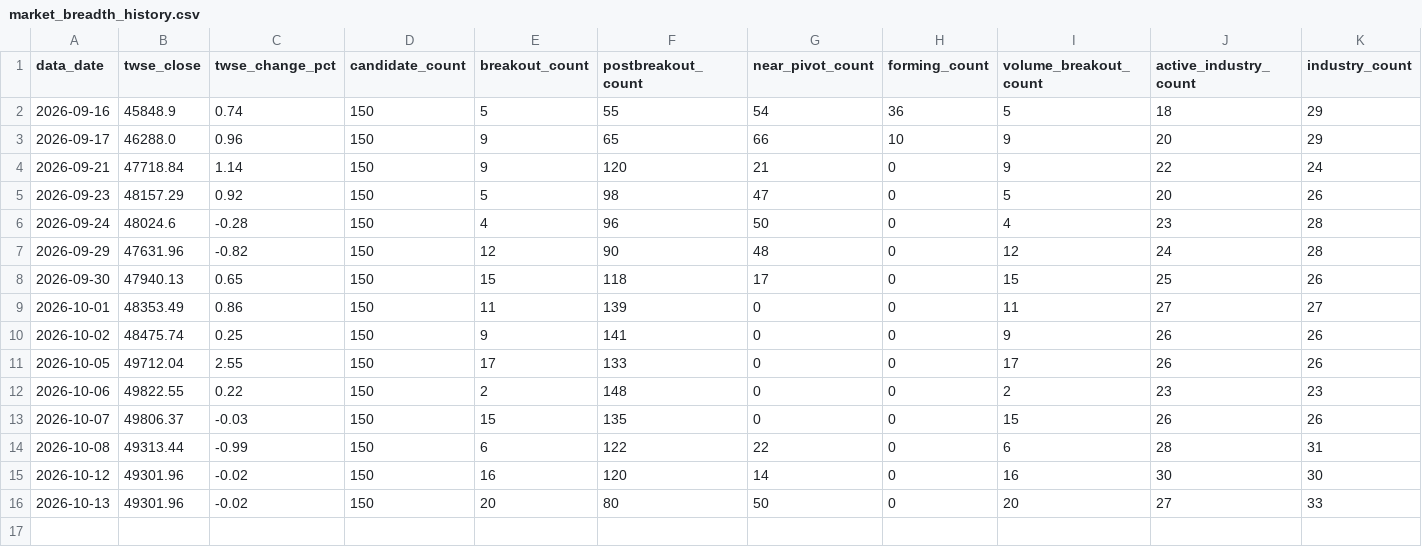
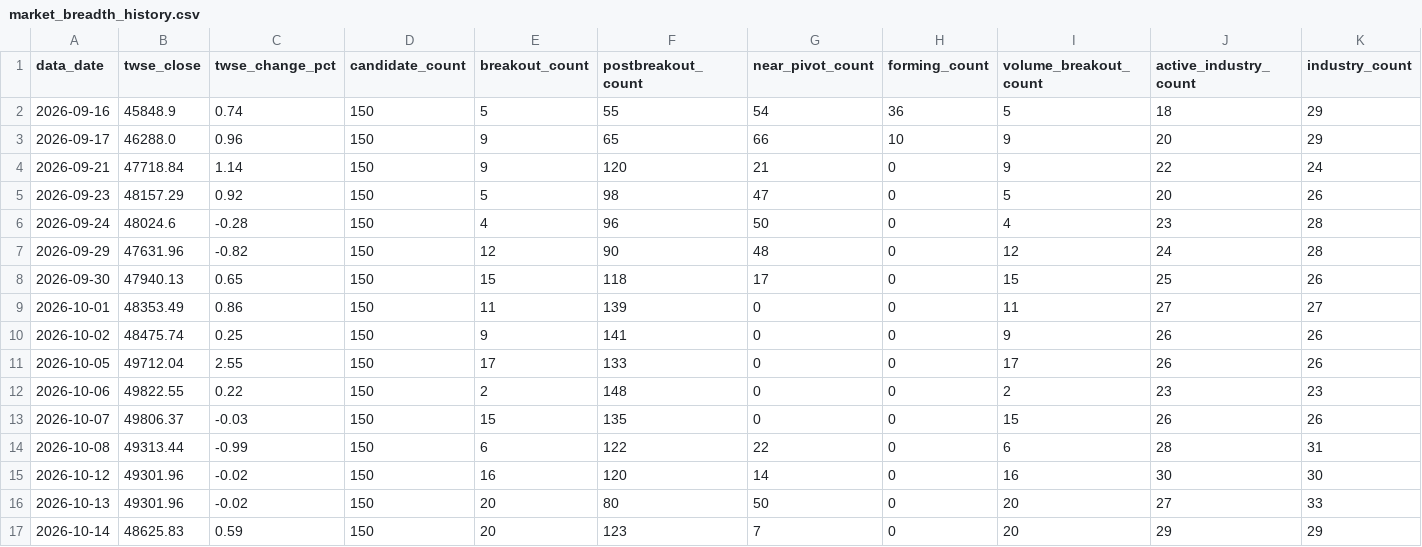
Before and after one commit to pichun21/vcp-stock-tool, a CSV file: data/market_breadth_history.csv, drawn as a sheet; only a part is shown; rows hold the shown columns only; the diff names each change by its address in the sheet, - before the commit and + after, or states it on an @@ line.

```diff
--- a/data/market_breadth_history.csv
+++ b/data/market_breadth_history.csv
+row 17: 2026-10-14 | 48625.83 | 0.59 | 150 | 20 | 123 | 7 | 0 | 20 | 29 | 29
```
Also changed, not shown: 4 other files.
